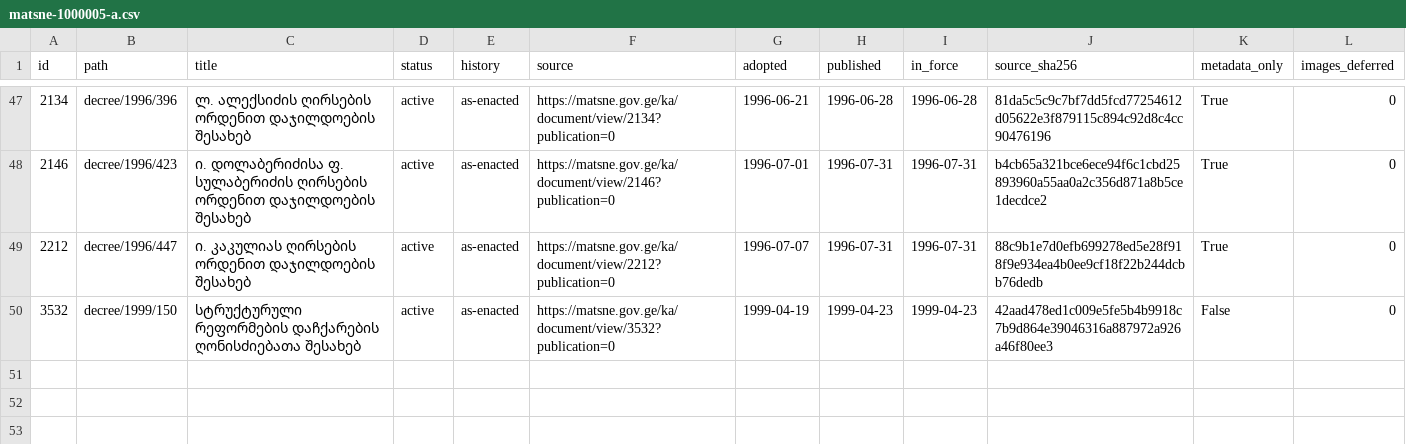
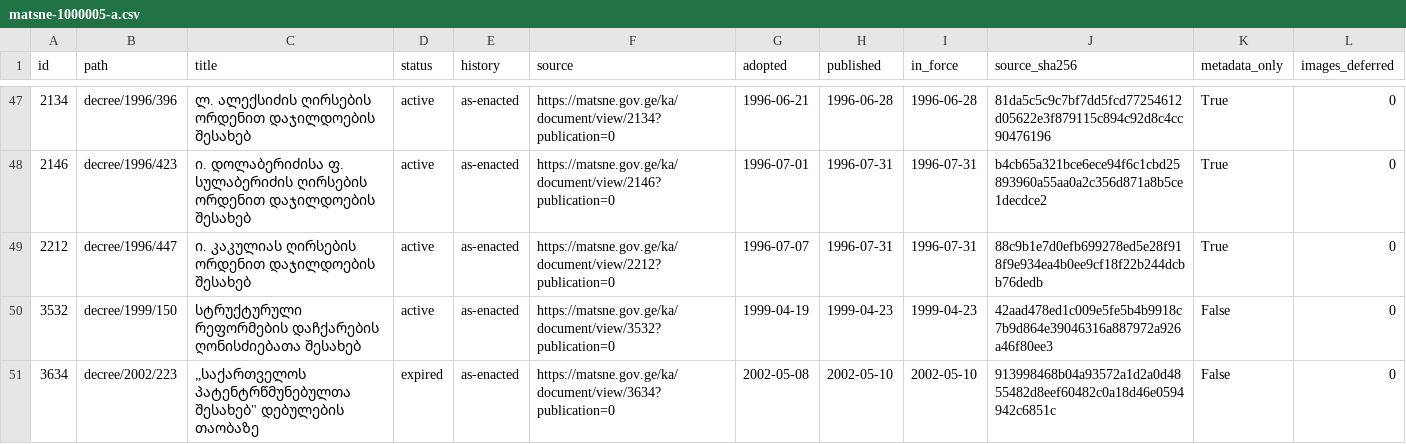
Before and after one commit to lexifina/georgia-law, a CSV file: data/matsne-1000005/matsne-1000005-a.csv, drawn as a sheet; only a part is shown, gaps mark what is left out; the diff names each change by its address in the sheet, - before the commit and + after, or states it on an @@ line.

Commit message:
№223: „საქართველოს პატენტრწმუნებულთა შესახებ" დებულების თაობაზე
„საქართველოს პატენტრწმუნებულთა შესახებ" დებულების თაობაზე

Kind: original
History: as-enacted
In-force: 2002-05-10
In-force-basis: published (no in-force article found)
Adopted: 2002-05-08
Published: 2002-05-10
Act: 3634
Act-path: decree/2002/223
Source: https://matsne.gov.ge/ka/document/view/3634?publication=0
Evidence: matsne
Amendments-applied: no
Amending-act: 92464 | „საქართველოს საპატენტო კანონში ცვლილებებისა და დამატებების შეტანის შესახებ“ | https://matsne.gov.ge/ka/document/view/92464?publication=0

```diff
--- a/data/matsne-1000005/matsne-1000005-a.csv
+++ b/data/matsne-1000005/matsne-1000005-a.csv
+row 51: 3634 | decree/2002/223 | „საქართველოს პატენტრწმუნებულთა შესახებ" დებულების თაობაზე | expired | as-enacted | https://matsne.gov.ge/ka/document/view/3634?publication=0 | 2002-05-08 | 2002-05-10 | 2002-05-10 | 913998468b04a93572a1d2a0d4855482d8eef60482c0a18d46e0594942c6851c | False | 0
```
Also changed, not shown: 15 other files.
